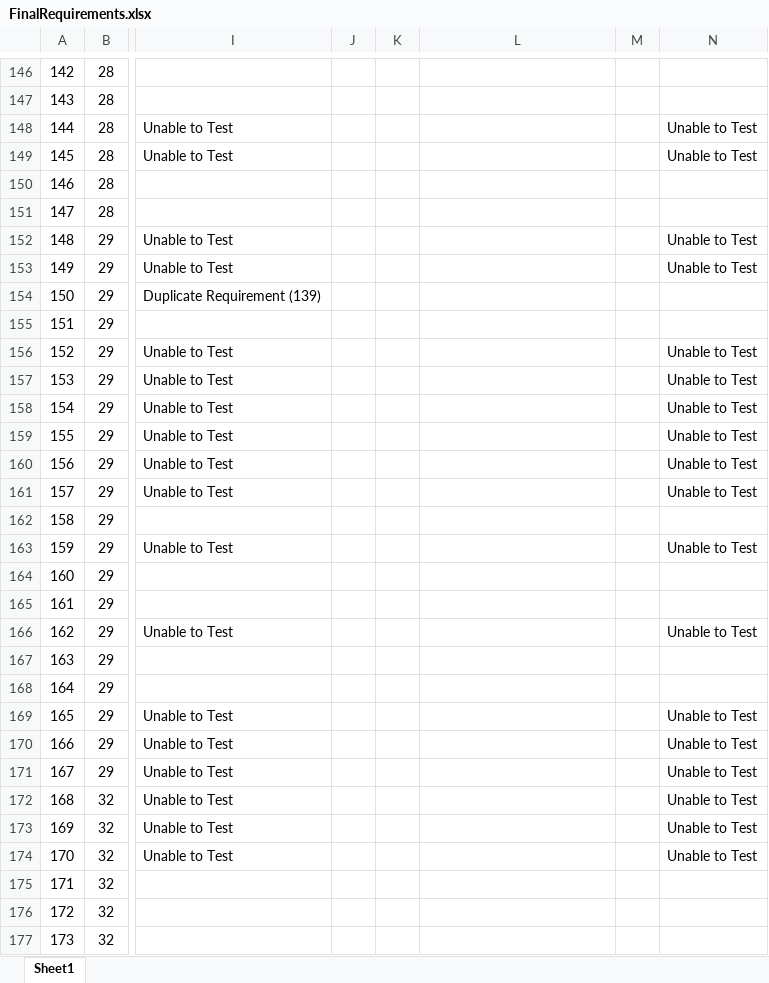
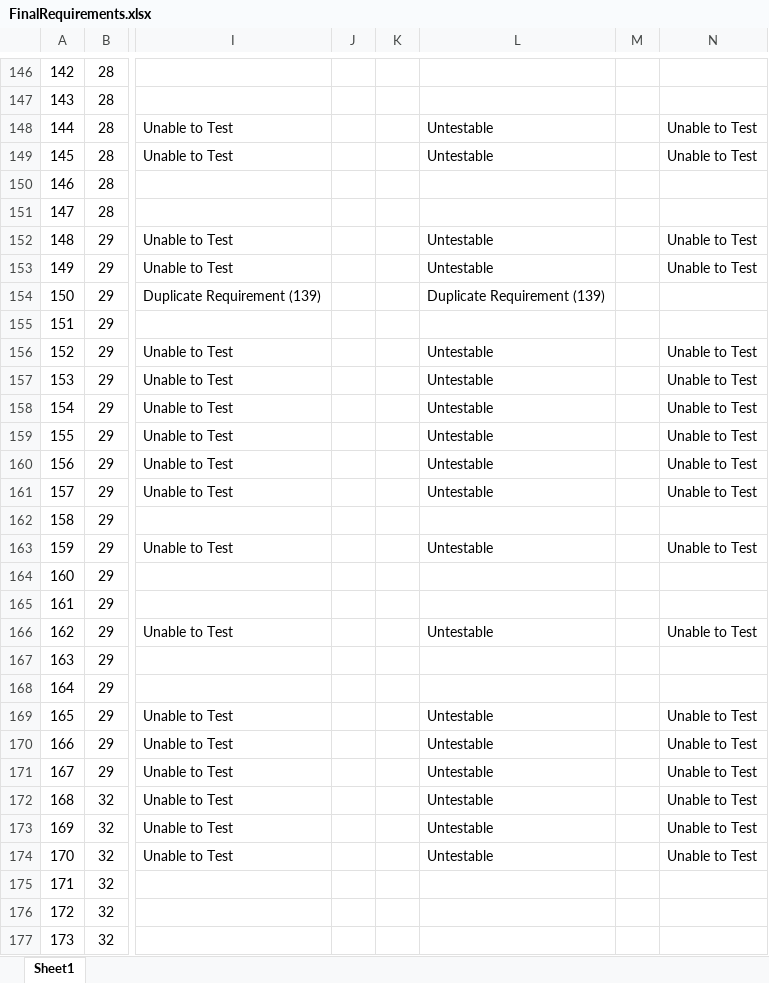
Before and after one commit to utastudents/cse3310-sp25-002, an Excel workbook: FinalRequirements.xlsx, sheet Sheet1, drawn as a sheet; only a part is shown, gaps mark what is left out; values as stored, in another font and other column widths than the file's, no borders; charts and pictures not drawn; the diff covers the shown part only; the diff names each change by its address in the sheet, - before the commit and + after, or states it on an @@ line.

```diff
--- a/FinalRequirements.xlsx (sheet Sheet1)
+++ b/FinalRequirements.xlsx (sheet Sheet1)
-L148:L149: (empty)
+L148:L149: Untestable
-L152:L153: (empty)
+L152:L153: Untestable
-L154: (empty)
+L154: Duplicate Requirement (139)
-L156:L161: (empty)
+L156:L161: Untestable
-L163: (empty)
+L163: Untestable
-L166: (empty)
+L166: Untestable
-L169:L174: (empty)
+L169:L174: Untestable
```
Also changed, not shown: 101 edited cells elsewhere in this sheet, charts or pictures.
